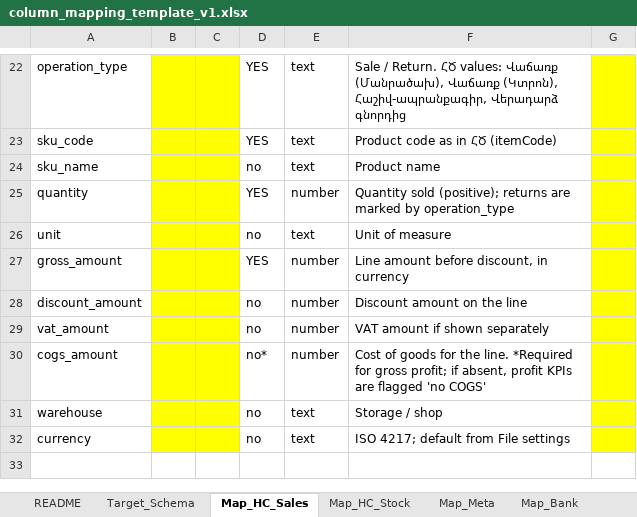
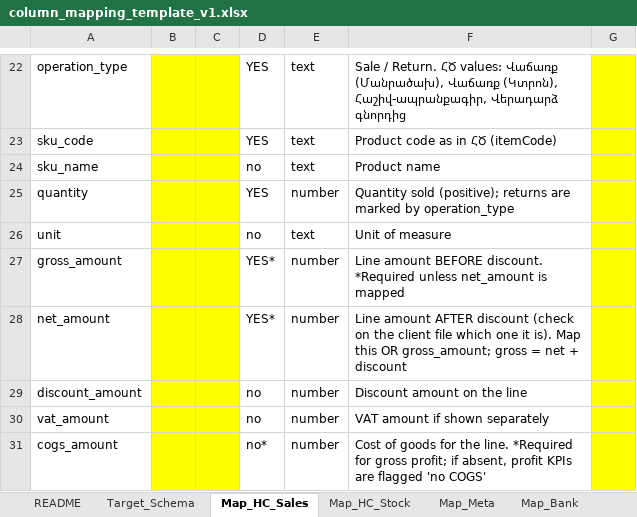
Before and after one commit to Gevorg2707/newProject, an Excel workbook: retail-ai-platform/docs/samples/column_mapping_template_v1.xlsx, sheet Map_HC_Sales, drawn as a sheet; only a part is shown, gaps mark what is left out; the shorter side is filled out with more unchanged rows; values as stored, in another font and other column widths than the file's, no borders; the diff names each change by its address in the sheet, - before the commit and + after, or states it on an @@ line.

```diff
--- a/retail-ai-platform/docs/samples/column_mapping_template_v1.xlsx (sheet Map_HC_Sales)
+++ b/retail-ai-platform/docs/samples/column_mapping_template_v1.xlsx (sheet Map_HC_Sales)
-D27: YES
+D27: YES*
-F27: Line amount before discount, in currency
+F27: Line amount BEFORE discount. *Required unless net_amount is mapped
+row 28: net_amount |  |  | YES* | number | Line amount AFTER discount (check on the client file which one it is). Map this OR gross_amount; gross = net + discount
```
Also changed, not shown: sheet Target_Schema, retail-ai-platform/docs/samples/SAMPLE_weekly_report_synthetic_2026-09.xlsx, retail-ai-platform/docs/samples/SYNTHETIC_HC_sales_2026-07-01_2026-09-30.xlsx, 13 other files.
